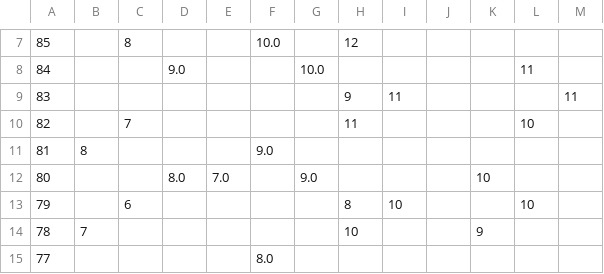
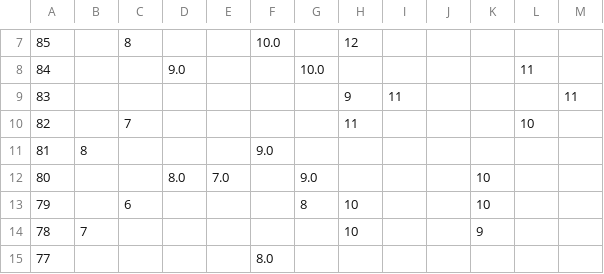
Before and after one commit to DCAN-Labs/score-conners-3, a CSV file: data/constant/parent/female_ag.csv, drawn as a sheet; only a part is shown, gaps mark what is left out; the diff names each change by its address in the sheet, - before the commit and + after, or states it on an @@ line.

Commit message:
Update female_ag.csv

```diff
--- a/data/constant/parent/female_ag.csv
+++ b/data/constant/parent/female_ag.csv
-G13: (empty)
+G13: 8
-H13: 8
+H13: 10
-I13: 10
+I13: (empty)
-K13: (empty)
+K13: 10
-L13: 10
+L13: (empty)
```
